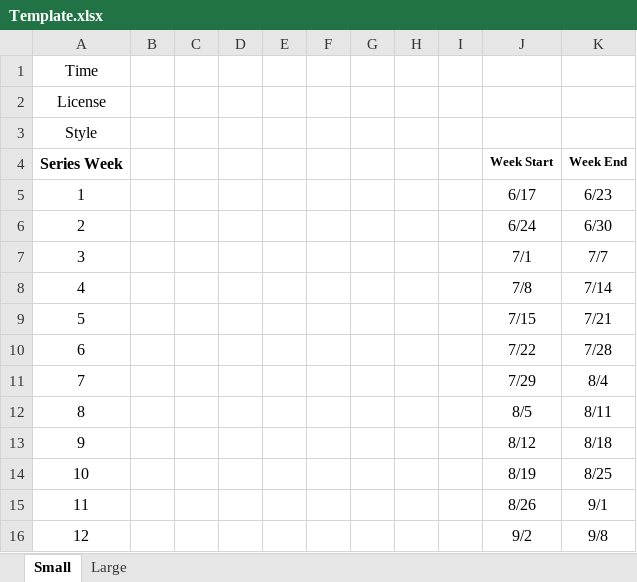
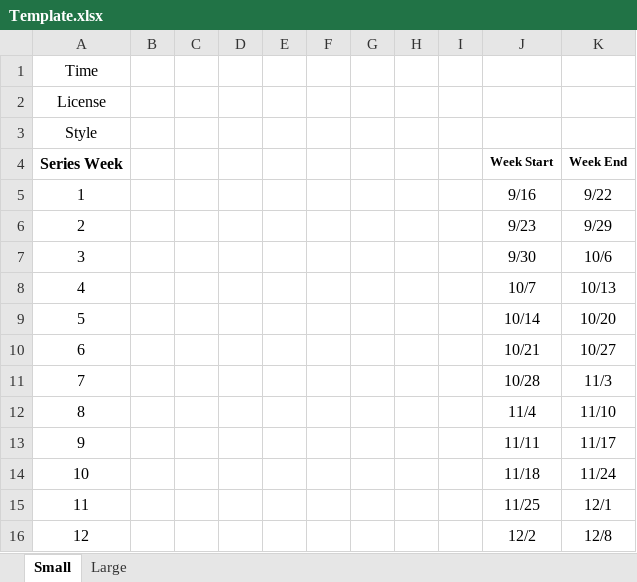
Before and after one commit to ryanturcotte/iracing-schedule-viewer, an Excel workbook: public/excel template/Template.xlsx, sheet Small, drawn as a sheet; values as stored, in another font and other column widths than the file's, no borders; conditional formats not drawn; the diff names each change by its address in the sheet, - before the commit and + after, or states it on an @@ line.

Commit message:
Update readme, update template, add Excel download to bottom of page and hide data source at start

```diff
--- a/public/excel template/Template.xlsx (sheet Small)
+++ b/public/excel template/Template.xlsx (sheet Small)
-J5 (Week Start): 6/17
+J5 (Week Start): 9/16
-K5 (Week End): 6/23
+K5 (Week End): 9/22
-J6 (Week Start): 6/24
+J6 (Week Start): 9/23
-K6 (Week End): 6/30
+K6 (Week End): 9/29
-J7 (Week Start): 7/1
+J7 (Week Start): 9/30
-K7 (Week End): 7/7
+K7 (Week End): 10/6
-J8 (Week Start): 7/8
+J8 (Week Start): 10/7
-K8 (Week End): 7/14
+K8 (Week End): 10/13
-J9 (Week Start): 7/15
+J9 (Week Start): 10/14
-K9 (Week End): 7/21
+K9 (Week End): 10/20
-J10 (Week Start): 7/22
+J10 (Week Start): 10/21
-K10 (Week End): 7/28
+K10 (Week End): 10/27
-J11 (Week Start): 7/29
+J11 (Week Start): 10/28
-K11 (Week End): 8/4
+K11 (Week End): 11/3
-J12 (Week Start): 8/5
+J12 (Week Start): 11/4
-K12 (Week End): 8/11
+K12 (Week End): 11/10
-J13 (Week Start): 8/12
+J13 (Week Start): 11/11
-K13 (Week End): 8/18
+K13 (Week End): 11/17
-J14 (Week Start): 8/19
+J14 (Week Start): 11/18
-K14 (Week End): 8/25
+K14 (Week End): 11/24
-J15 (Week Start): 8/26
+J15 (Week Start): 11/25
-K15 (Week End): 9/1
+K15 (Week End): 12/1
-J16 (Week Start): 9/2
+J16 (Week Start): 12/2
-K16 (Week End): 9/8
+K16 (Week End): 12/8
```
Also changed, not shown: sheet Large, 2 other files.
